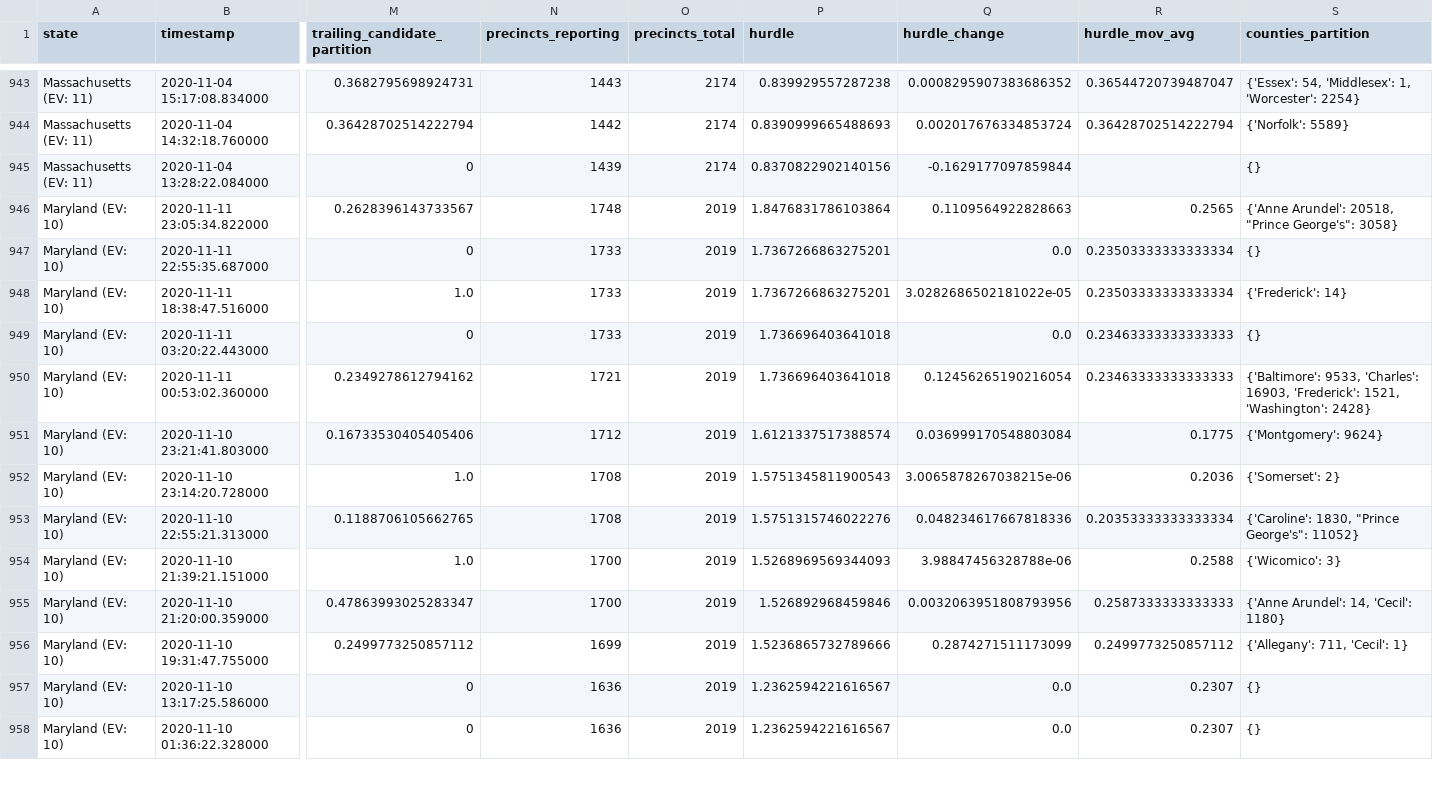
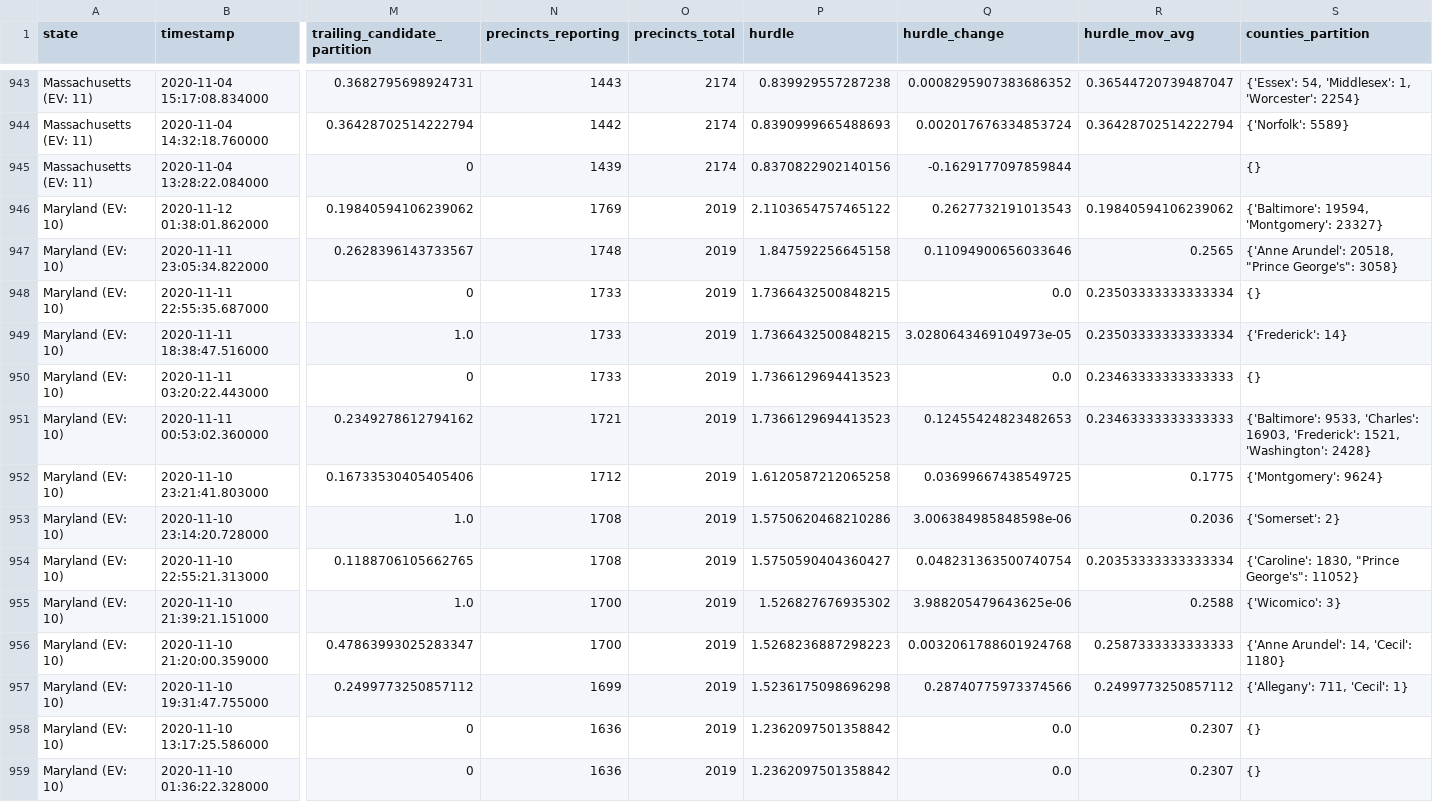
Before and after one commit to Bart0110/nyt-2020-election-scraper, a CSV file: all-state-changes.csv, drawn as a sheet; only a part is shown, gaps mark what is left out; addresses are those after the commit; rows hold the shown columns only; the diff covers the shown part only; the diff names each change by its address in the sheet, - before the commit and + after, or states it on an @@ line.

Commit message:
Regenerate <battleground-state-changes/all-state-changes>.<txt/html/csv>

```diff
--- a/all-state-changes.csv
+++ b/all-state-changes.csv
+row 946: Maryland (EV: 10) | 2020-11-12 01:38:01.862000 | 0.19840594106239062 | 1769 | 2019 | 2.1103654757465122 | 0.2627732191013543 | 0.19840594106239062 | {'Baltimore': 19594, 'Montgomery': 23327}
-P947 (hurdle): 1.8476831786103864
+P947 (hurdle): 1.847592256645158
-Q947 (hurdle_change): 0.1109564922828663
+Q947 (hurdle_change): 0.11094900656033646
-P948:P949 (hurdle): 1.7367266863275201
+P948:P949 (hurdle): 1.7366432500848215
-Q949 (hurdle_change): 3.0282686502181022e-05
+Q949 (hurdle_change): 3.0280643469104973e-05
-P950:P951 (hurdle): 1.736696403641018
+P950:P951 (hurdle): 1.7366129694413523
-Q951 (hurdle_change): 0.12456265190216054
+Q951 (hurdle_change): 0.12455424823482653
-P952 (hurdle): 1.6121337517388574
+P952 (hurdle): 1.6120587212065258
-Q952 (hurdle_change): 0.036999170548803084
+Q952 (hurdle_change): 0.03699667438549725
-P953 (hurdle): 1.5751345811900543
+P953 (hurdle): 1.5750620468210286
-Q953 (hurdle_change): 3.0065878267038215e-06
+Q953 (hurdle_change): 3.006384985848598e-06
-P954 (hurdle): 1.5751315746022276
+P954 (hurdle): 1.5750590404360427
-Q954 (hurdle_change): 0.048234617667818336
+Q954 (hurdle_change): 0.048231363500740754
-P955 (hurdle): 1.5268969569344093
+P955 (hurdle): 1.526827676935302
-Q955 (hurdle_change): 3.98847456328788e-06
+Q955 (hurdle_change): 3.988205479643625e-06
-P956 (hurdle): 1.526892968459846
+P956 (hurdle): 1.5268236887298223
-Q956 (hurdle_change): 0.0032063951808793956
+Q956 (hurdle_change): 0.0032061788601924768
-P957 (hurdle): 1.5236865732789666
+P957 (hurdle): 1.5236175098696298
-Q957 (hurdle_change): 0.2874271511173099
+Q957 (hurdle_change): 0.28740775973374566
-P958:P959 (hurdle): 1.2362594221616567
+P958:P959 (hurdle): 1.2362097501358842
```
Also changed, not shown: 1 added row and 73 edited cells elsewhere in this file, 6 other files.
